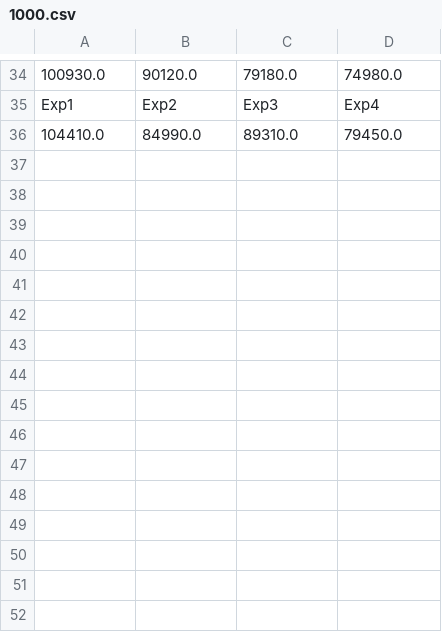
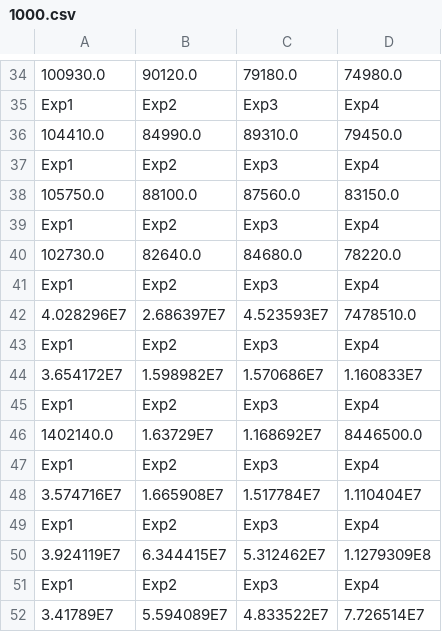
Before and after one commit to snovaesdeveloper/bloqueio-banco-de-dados, a CSV file: timesCSV/1000.csv, drawn as a sheet; only a part is shown, gaps mark what is left out.

```diff
--- a/timesCSV/1000.csv
+++ b/timesCSV/1000.csv
@@ -36 +36,17 @@
 "104410.0","84990.0","89310.0","79450.0"
+"Exp1","Exp2","Exp3","Exp4"
+"105750.0","88100.0","87560.0","83150.0"
+"Exp1","Exp2","Exp3","Exp4"
+"102730.0","82640.0","84680.0","78220.0"
+"Exp1","Exp2","Exp3","Exp4"
+"4.028296E7","2.686397E7","4.523593E7","7478510.0"
+"Exp1","Exp2","Exp3","Exp4"
+"3.654172E7","1.598982E7","1.570686E7","1.160833E7"
+"Exp1","Exp2","Exp3","Exp4"
+"1402140.0","1.63729E7","1.168692E7","8446500.0"
+"Exp1","Exp2","Exp3","Exp4"
+"3.574716E7","1.665908E7","1.517784E7","1.110404E7"
+"Exp1","Exp2","Exp3","Exp4"
+"3.924119E7","6.344415E7","5.312462E7","1.1279309E8"
+"Exp1","Exp2","Exp3","Exp4"
+"3.41789E7","5.594089E7","4.833522E7","7.726514E7"
```
Also changed, not shown: timesCSV/100000.csv, 1 other file.
